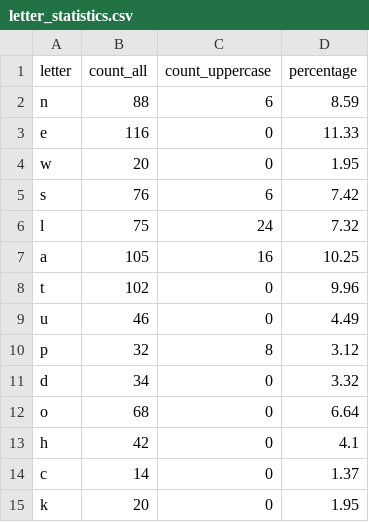
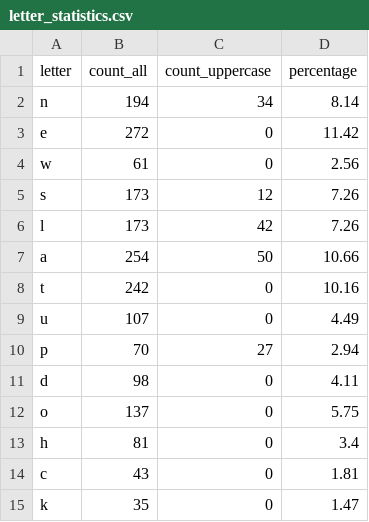
Before and after one commit to vlad89buzan/Python_for_Data_Quality_Engineers, a CSV file: letter_statistics.csv, drawn as a sheet; only a part is shown; the diff covers the shown part only.

```diff
--- a/letter_statistics.csv
+++ b/letter_statistics.csv
@@ -1,15 +1,15 @@
 letter,count_all,count_uppercase,percentage
-n,88,6,8.59
-e,116,0,11.33
-w,20,0,1.95
-s,76,6,7.42
-l,75,24,7.32
-a,105,16,10.25
-t,102,0,9.96
-u,46,0,4.49
-p,32,8,3.12
-d,34,0,3.32
-o,68,0,6.64
-h,42,0,4.1
-c,14,0,1.37
-k,20,0,1.95
+n,194,34,8.14
+e,272,0,11.42
+w,61,0,2.56
+s,173,12,7.26
+l,173,42,7.26
+a,254,50,10.66
+t,242,0,10.16
+u,107,0,4.49
+p,70,27,2.94
+d,98,0,4.11
+o,137,0,5.75
+h,81,0,3.4
+c,43,0,1.81
+k,35,0,1.47
```
Also changed, not shown: 1 added row and 23 edited cells elsewhere in this file, word_count.csv, 4 other files.
